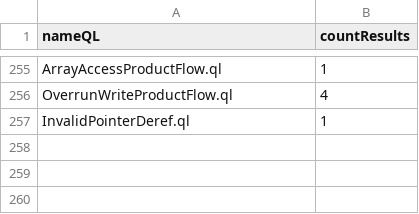
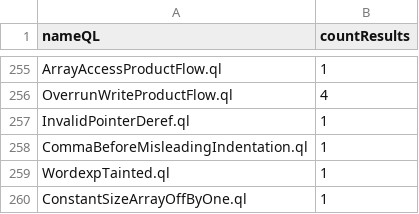
Before and after one commit to gergimentr/alldb, a CSV file: results/94f6c89deddc2e668e5fafcdbc3d3d1fe0f37bcc508fbec324e5d21bebd42306b0a344eaf124e63d536f4a40d1cb3688c0048e384d17a9361e7306c64653bc6f.csv, drawn as a sheet; only a part is shown, gaps mark what is left out.

Commit message:
result works

```diff
--- a/results/94f6c89deddc2e668e5fafcdbc3d3d1fe0f37bcc508fbec324e5d21bebd42306b0a344eaf124e63d536f4a40d1cb3688c0048e384d17a9361e7306c64653bc6f.csv
+++ b/results/94f6c89deddc2e668e5fafcdbc3d3d1fe0f37bcc508fbec324e5d21bebd42306b0a344eaf124e63d536f4a40d1cb3688c0048e384d17a9361e7306c64653bc6f.csv
@@ -257 +257,4 @@ OverrunWriteProductFlow.ql,4
 InvalidPointerDeref.ql,1
+CommaBeforeMisleadingIndentation.ql,1
+WordexpTainted.ql,1
+ConstantSizeArrayOffByOne.ql,1
```
Also changed, not shown: results/0ce2628363cc9c92c93febd2e0d8173982612a2a7a1b1de3d7fa4912ed4575389c2661808781d54197e607f3244fb09439408d679e4b32ae9a3309893272f3e1.csv, results/2a0c1c68bc2b2eca633f4c49d7c691e29db1cd1fb7d837617e7d30d0ce75f8edf88123416cacd7e426eb5219702616bf87495f1cd79129f53170bf476683e39e.csv, 14 other files.
